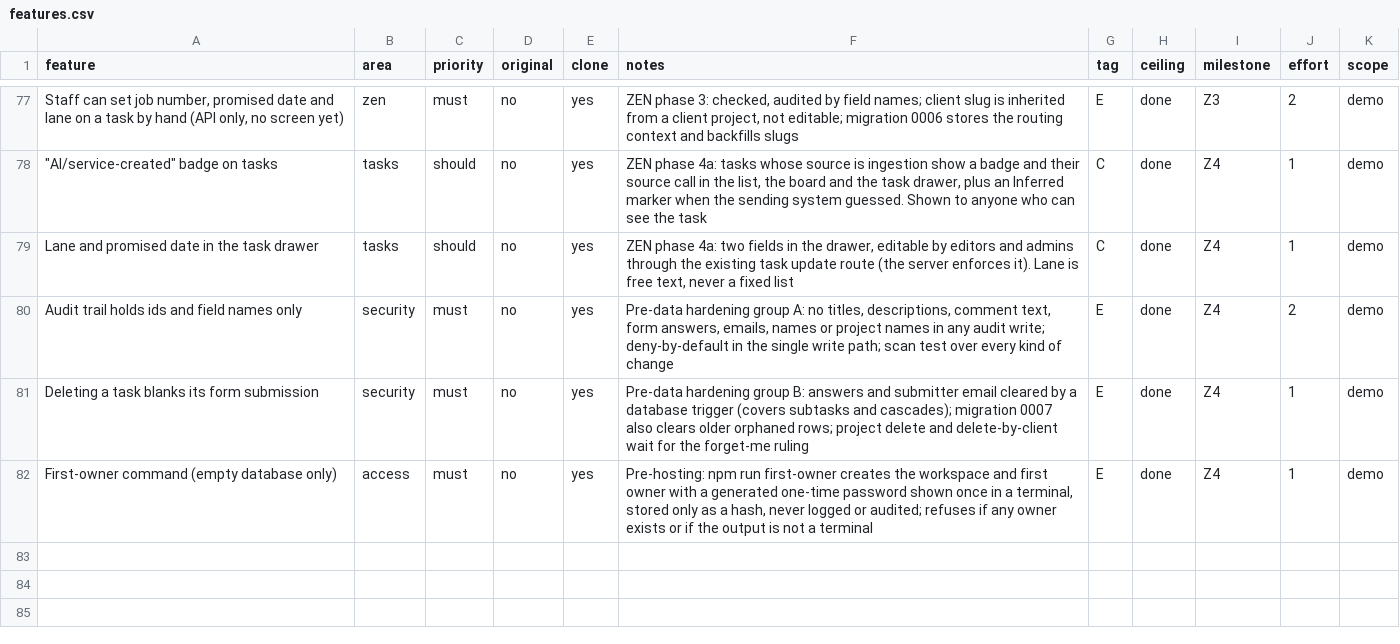
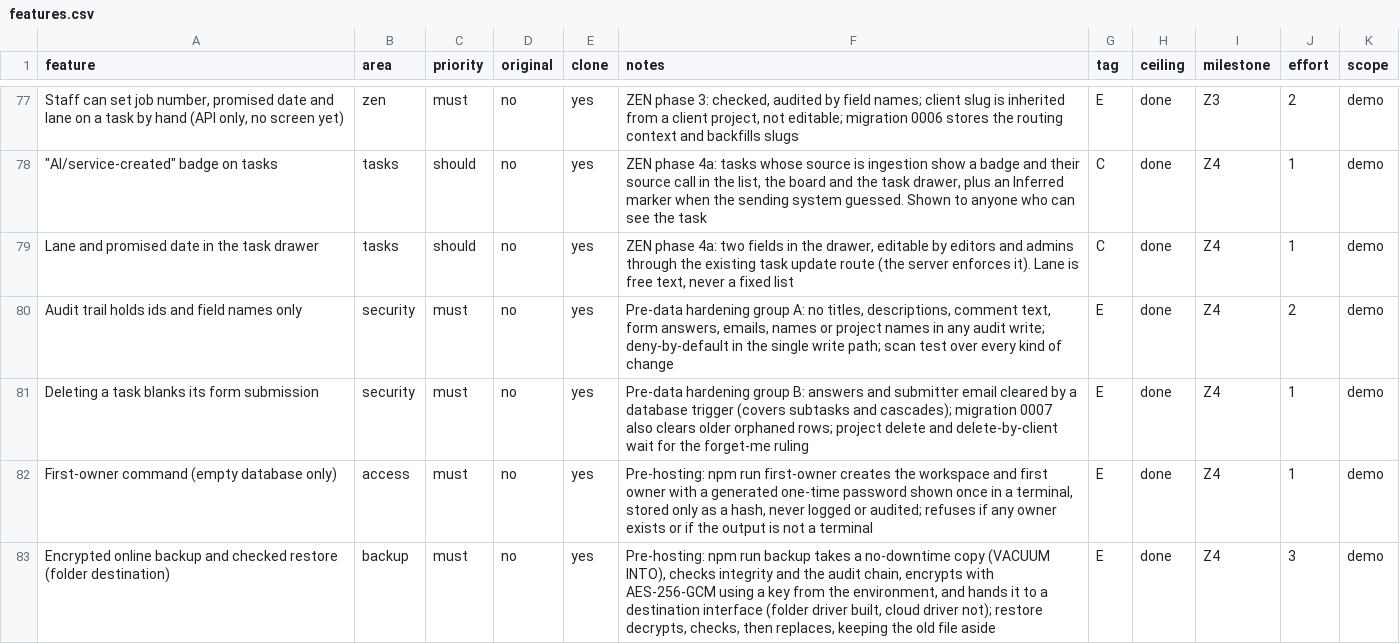
Before and after one commit to DaveOiE/replica-skill, a CSV file: replica/features.csv, drawn as a sheet; only a part is shown, gaps mark what is left out.

```diff
--- a/replica/features.csv
+++ b/replica/features.csv
@@ -82 +82,2 @@ Deleting a task blanks its form submission,security,must,no,yes,Pre-data hardeni
 First-owner command (empty database only),access,must,no,yes,"Pre-hosting: npm run first-owner creates the workspace and first owner with a generated one-time password shown once in a terminal, stored only as a hash, never logged or audited; refuses if any owner exists or if the output is not a terminal",E,done,Z4,1,demo
+Encrypted online backup and checked restore (folder destination),backup,must,no,yes,"Pre-hosting: npm run backup takes a no-downtime copy (VACUUM INTO), checks integrity and the audit chain, encrypts with AES-256-GCM using a key from the environment, and hands it to a destination interface (folder driver built, cloud driver not); restore decrypts, checks, then replaces, keeping the old file aside",E,done,Z4,3,demo
```
Also changed, not shown: 12 other files.
